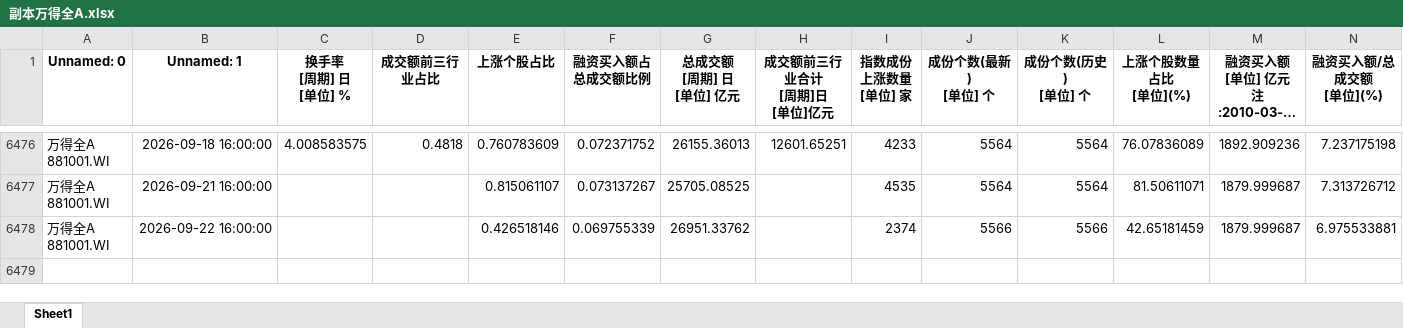
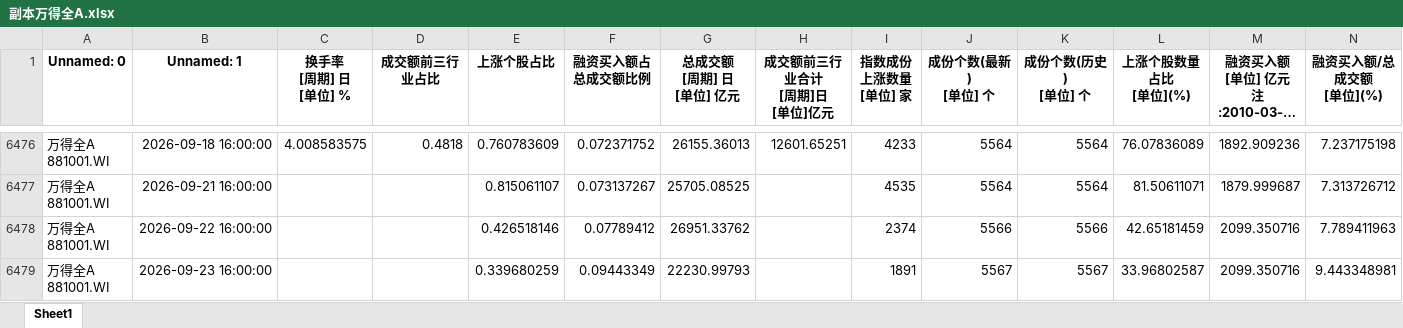
Before and after one commit to wsjjasper/share, an Excel workbook: docs/副本万得全A.xlsx, sheet Sheet1, drawn as a sheet; only a part is shown, gaps mark what is left out; long unchanged cells end in …; values as stored, in another font and other column widths than the file's, no borders; ↵ is a line break in a cell; the diff names each change by its address in the sheet, - before the commit and + after, or states it on an @@ line.

```diff
--- a/docs/副本万得全A.xlsx (sheet Sheet1)
+++ b/docs/副本万得全A.xlsx (sheet Sheet1)
-F6478 (融资买入额占总成交额比例): 0.069755339
+F6478 (融资买入额占总成交额比例): 0.07789412
-M6478: 1879.999687
+M6478: 2099.350716
-N6478 (融资买入额/总成交额 [单位](%)): 6.975533881
+N6478 (融资买入额/总成交额 [单位](%)): 7.789411963
+row 6479: 万得全A ↵ 881001.WI | 2026-09-23 16:00:00 |  |  | 0.339680259 | 0.09443349 | 22230.99793 |  | 1891 | 5567 | 5567 | 33.96802587 | 2099.350716 | 9.443348981
```
Also changed, not shown: docs/情绪指标_结果.xlsx, 副本万得全A.xlsx, 10 other files.
